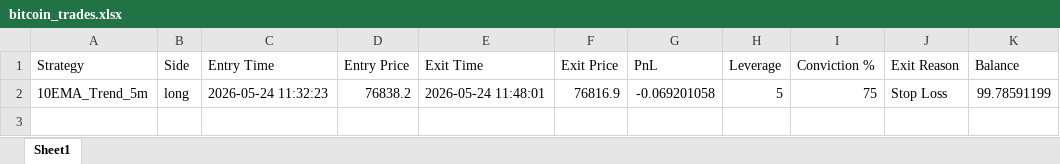
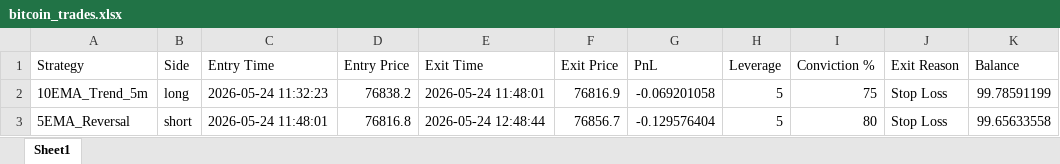
Before and after one commit to Sandeepnorrin/bitcoin_bot, an Excel workbook: bitcoin_trades.xlsx, sheet Sheet1, drawn as a sheet; values as stored, in another font and other column widths than the file's, no borders; the diff names each change by its address in the sheet, - before the commit and + after, or states it on an @@ line.

```diff
--- a/bitcoin_trades.xlsx (sheet Sheet1)
+++ b/bitcoin_trades.xlsx (sheet Sheet1)
+row 3: 5EMA_Reversal | short | 2026-05-24 11:48:01 | 76816.8 | 2026-05-24 12:48:44 | 76856.7 | -0.129576404 | 5 | 80 | Stop Loss | 99.65633558
```
Also changed, not shown: 1 other file.
